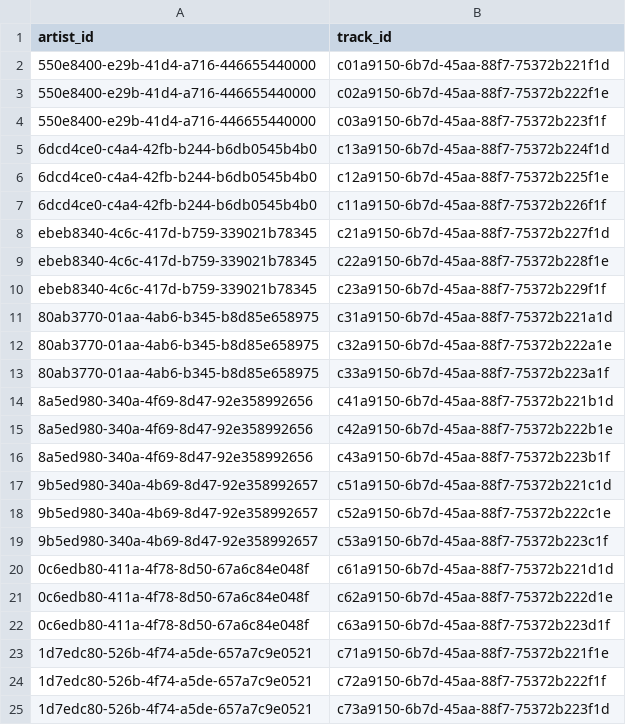
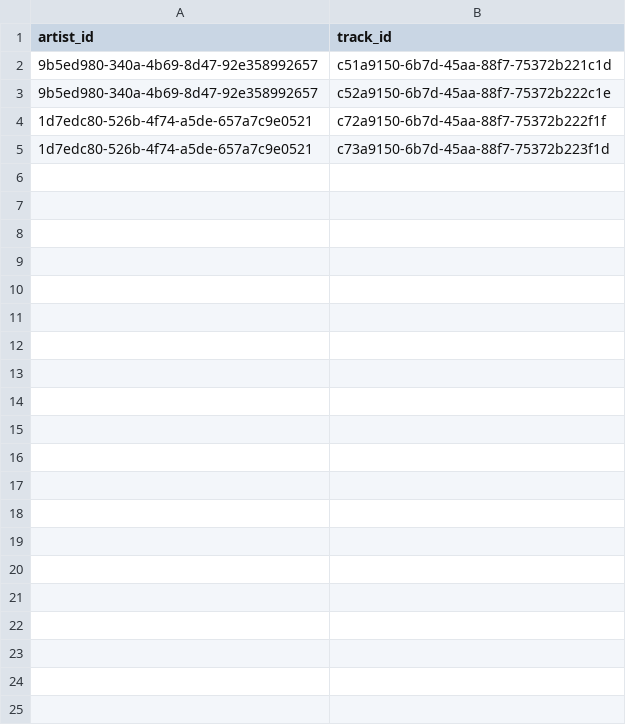
Before and after one commit to shvdg-coder/tracks-to-tabs-api, a CSV file: internal/integration_tests/artists/resources/artisttrack.csv, drawn as a sheet; the diff names each change by its address in the sheet, - before the commit and + after, or states it on an @@ line.

Commit message:
Update integration tests and services for data sources
Removed multiple artists and tracks, updated source names, endpoints, and added references. Modified service creation to include references and endpoints services.

```diff
--- a/internal/integration_tests/artists/resources/artisttrack.csv
+++ b/internal/integration_tests/artists/resources/artisttrack.csv
-row 2: 550e8400-e29b-41d4-a716-446655440000 | c01a9150-6b7d-45aa-88f7-75372b221f1d
-row 3: 550e8400-e29b-41d4-a716-446655440000 | c02a9150-6b7d-45aa-88f7-75372b222f1e
-row 4: 550e8400-e29b-41d4-a716-446655440000 | c03a9150-6b7d-45aa-88f7-75372b223f1f
-row 5: 6dcd4ce0-c4a4-42fb-b244-b6db0545b4b0 | c13a9150-6b7d-45aa-88f7-75372b224f1d
-row 6: 6dcd4ce0-c4a4-42fb-b244-b6db0545b4b0 | c12a9150-6b7d-45aa-88f7-75372b225f1e
-row 7: 6dcd4ce0-c4a4-42fb-b244-b6db0545b4b0 | c11a9150-6b7d-45aa-88f7-75372b226f1f
-row 8: ebeb8340-4c6c-417d-b759-339021b78345 | c21a9150-6b7d-45aa-88f7-75372b227f1d
-row 9: ebeb8340-4c6c-417d-b759-339021b78345 | c22a9150-6b7d-45aa-88f7-75372b228f1e
-row 10: ebeb8340-4c6c-417d-b759-339021b78345 | c23a9150-6b7d-45aa-88f7-75372b229f1f
-row 11: 80ab3770-01aa-4ab6-b345-b8d85e658975 | c31a9150-6b7d-45aa-88f7-75372b221a1d
-row 12: 80ab3770-01aa-4ab6-b345-b8d85e658975 | c32a9150-6b7d-45aa-88f7-75372b222a1e
-row 13: 80ab3770-01aa-4ab6-b345-b8d85e658975 | c33a9150-6b7d-45aa-88f7-75372b223a1f
-row 14: 8a5ed980-340a-4f69-8d47-92e358992656 | c41a9150-6b7d-45aa-88f7-75372b221b1d
-row 15: 8a5ed980-340a-4f69-8d47-92e358992656 | c42a9150-6b7d-45aa-88f7-75372b222b1e
-row 16: 8a5ed980-340a-4f69-8d47-92e358992656 | c43a9150-6b7d-45aa-88f7-75372b223b1f
-row 19: 9b5ed980-340a-4b69-8d47-92e358992657 | c53a9150-6b7d-45aa-88f7-75372b223c1f
-row 20: 0c6edb80-411a-4f78-8d50-67a6c84e048f | c61a9150-6b7d-45aa-88f7-75372b221d1d
-row 21: 0c6edb80-411a-4f78-8d50-67a6c84e048f | c62a9150-6b7d-45aa-88f7-75372b222d1e
-row 22: 0c6edb80-411a-4f78-8d50-67a6c84e048f | c63a9150-6b7d-45aa-88f7-75372b223d1f
-row 23: 1d7edc80-526b-4f74-a5de-657a7c9e0521 | c71a9150-6b7d-45aa-88f7-75372b221f1e
```
Also changed, not shown: internal/integration_tests/artists/resources/endpoints.csv, internal/integration_tests/artists/resources/tracks.csv, 4 other files.
